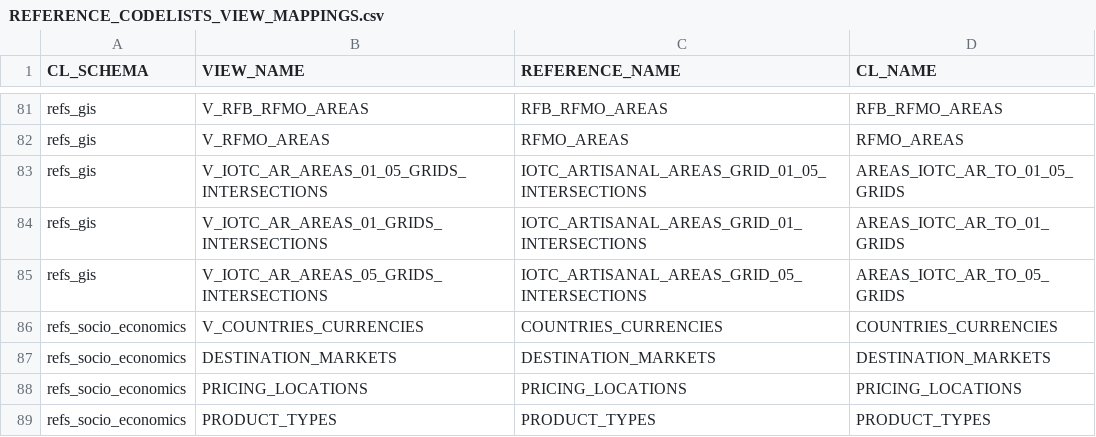
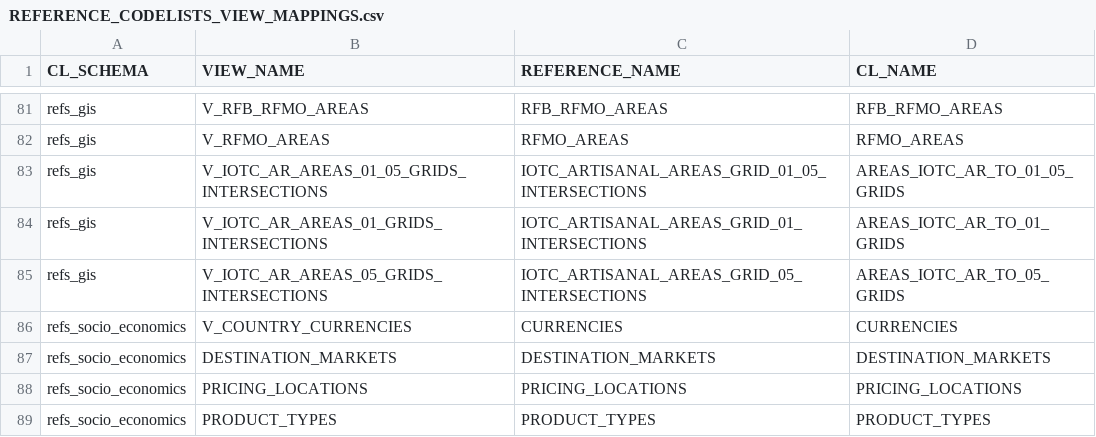
Before and after one commit to iotc-secretariat/iotc-reference-forms, a CSV file: REFERENCE_CODELISTS_VIEW_MAPPINGS.csv, drawn as a sheet; only a part is shown, gaps mark what is left out; the diff names each change by its address in the sheet, - before the commit and + after, or states it on an @@ line.

```diff
--- a/REFERENCE_CODELISTS_VIEW_MAPPINGS.csv
+++ b/REFERENCE_CODELISTS_VIEW_MAPPINGS.csv
-B86 (VIEW_NAME): V_COUNTRIES_CURRENCIES
+B86 (VIEW_NAME): V_COUNTRY_CURRENCIES
-C86 (REFERENCE_NAME): COUNTRIES_CURRENCIES
+C86 (REFERENCE_NAME): CURRENCIES
-D86 (CL_NAME): COUNTRIES_CURRENCIES
+D86 (CL_NAME): CURRENCIES
```
Also changed, not shown: 2 other files.
